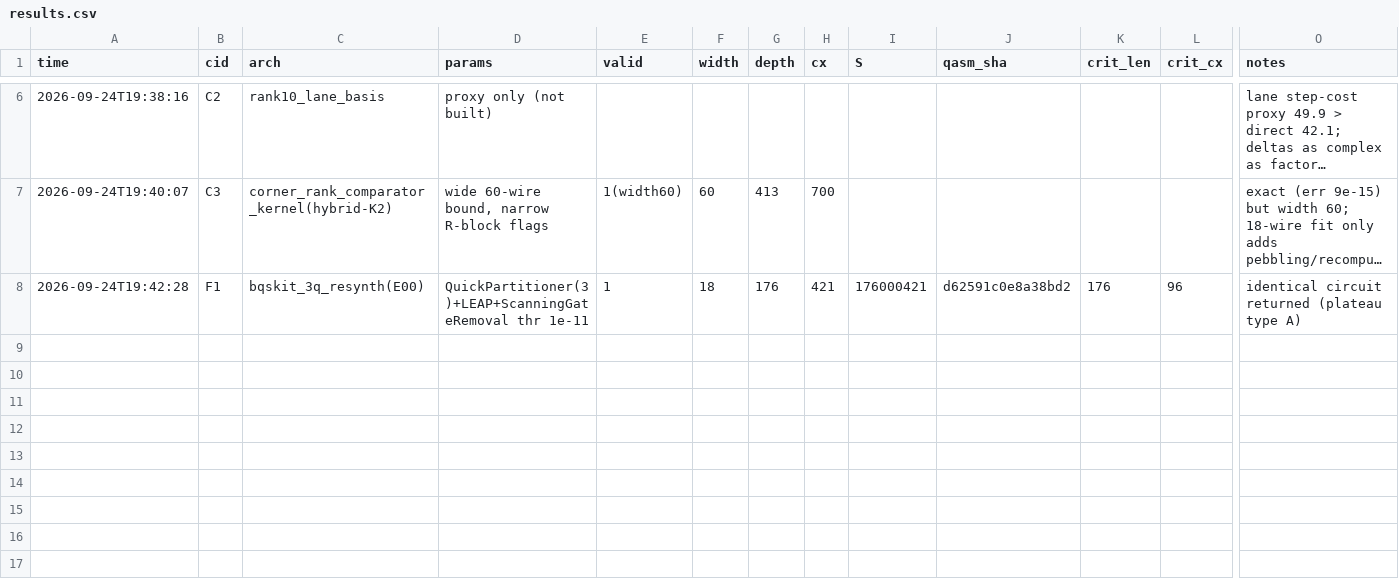
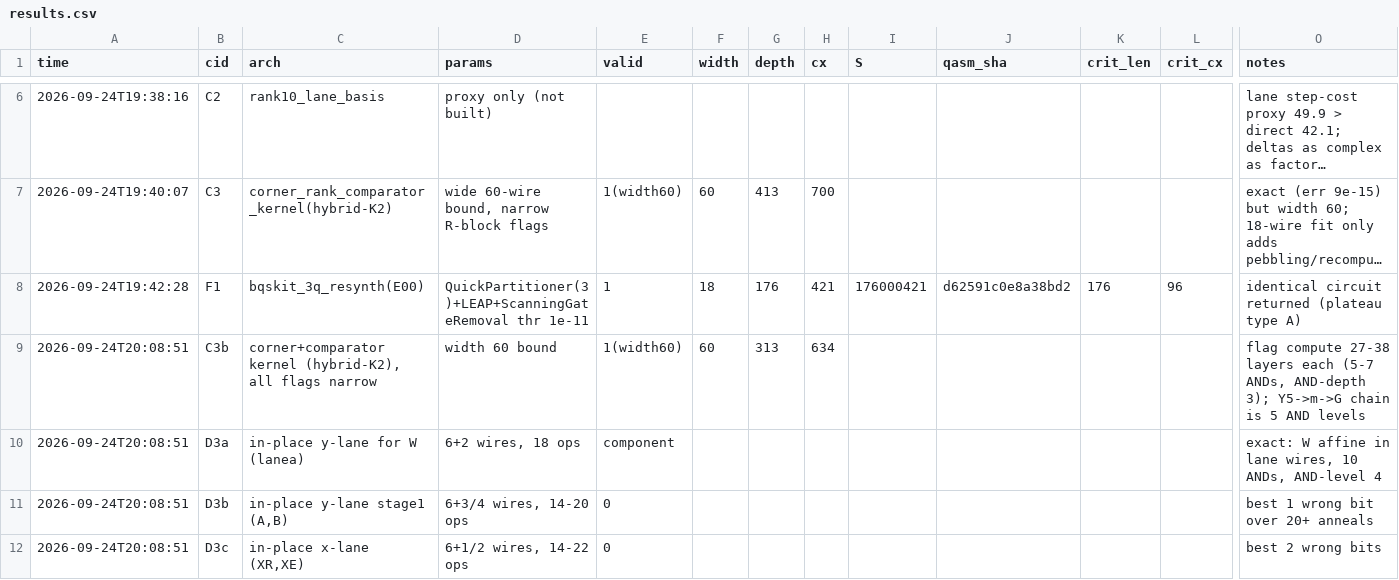
Before and after one commit to Jayaudaykmar26589/classiq-codex, a CSV file: arch_search/results.csv, drawn as a sheet; only a part is shown, gaps mark what is left out; long unchanged cells end in …; rows hold the shown columns only; the diff names each change by its address in the sheet, - before the commit and + after, or states it on an @@ line.

```diff
--- a/arch_search/results.csv
+++ b/arch_search/results.csv
+row 9: 2026-09-24T20:08:51 | C3b | corner+comparator kernel (hybrid-K2), all flags narrow | width 60 bound | 1(width60) | 60 | 313 | 634 |  |  |  |  | flag compute 27-38 layers each (5-7 ANDs, AND-depth 3); Y5->m->G chain is 5 AND levels
+row 10: 2026-09-24T20:08:51 | D3a | in-place y-lane for W (lanea) | 6+2 wires, 18 ops | component |  |  |  |  |  |  |  | exact: W affine in lane wires, 10 ANDs, AND-level 4
+row 11: 2026-09-24T20:08:51 | D3b | in-place y-lane stage1 (A,B) | 6+3/4 wires, 14-20 ops | 0 |  |  |  |  |  |  |  | best 1 wrong bit over 20+ anneals
+row 12: 2026-09-24T20:08:51 | D3c | in-place x-lane (XR,XE) | 6+1/2 wires, 14-22 ops | 0 |  |  |  |  |  |  |  | best 2 wrong bits
```
Also changed, not shown: 1 other file.
